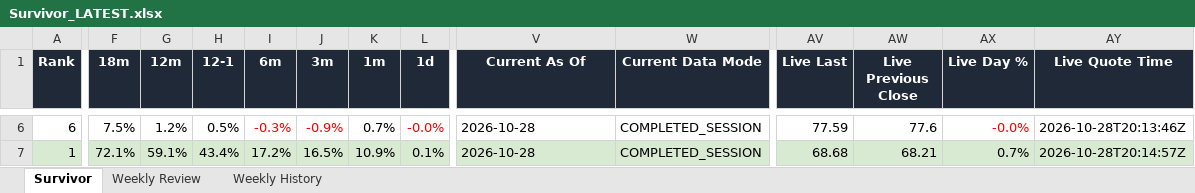
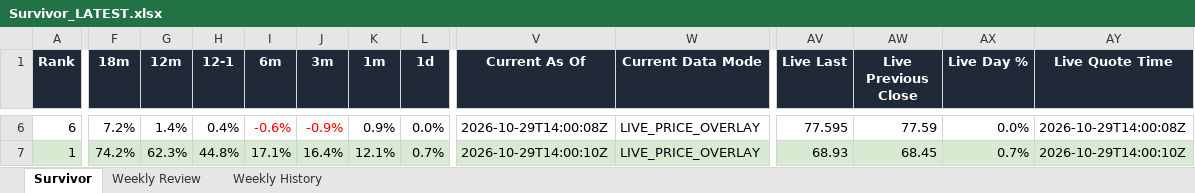
Before and after one commit to DarkMoonv1/NEFTy, an Excel workbook: Survivor_LATEST.xlsx, sheet Survivor, drawn as a sheet; only a part is shown, gaps mark what is left out; values as stored, in another font and other column widths than the file's, no borders; the diff covers the shown part only; the diff names each change by its address in the sheet, - before the commit and + after, or states it on an @@ line.

Commit message:
Update Survivor_LATEST.xlsx

```diff
--- a/Survivor_LATEST.xlsx (sheet Survivor)
+++ b/Survivor_LATEST.xlsx (sheet Survivor)
-F6 (18m): 7.5%
+F6 (18m): 7.2%
-G6 (12m): 1.2%
+G6 (12m): 1.4%
-H6 (12-1): 0.5%
+H6 (12-1): 0.4%
-I6 (6m): -0.3%
+I6 (6m): -0.6%
-K6 (1m): 0.7%
+K6 (1m): 0.9%
-L6 (1d): -0.0%
+L6 (1d): 0.0%
-L6 text colour: #FF0000
+L6 text colour: black
-V6 (Current As Of): 2026-10-28
+V6 (Current As Of): 2026-10-29T14:00:08Z
-W6:W7 (Current Data Mode): COMPLETED_SESSION
+W6:W7 (Current Data Mode): LIVE_PRICE_OVERLAY
-AV6 (Live Last): 77.59
+AV6 (Live Last): 77.595
-AW6 (Live Previous Close): 77.6
+AW6 (Live Previous Close): 77.59
-AX6 (Live Day %): -0.0%
+AX6 (Live Day %): 0.0%
-AX6 text colour: #FF0000
+AX6 text colour: black
-AY6 (Live Quote Time): 2026-10-28T20:13:46Z
+AY6 (Live Quote Time): 2026-10-29T14:00:08Z
-F7 (18m): 72.1%
+F7 (18m): 74.2%
-G7 (12m): 59.1%
+G7 (12m): 62.3%
-H7 (12-1): 43.4%
+H7 (12-1): 44.8%
-I7 (6m): 17.2%
+I7 (6m): 17.1%
-J7 (3m): 16.5%
+J7 (3m): 16.4%
-K7 (1m): 10.9%
+K7 (1m): 12.1%
-L7 (1d): 0.1%
+L7 (1d): 0.7%
-V7 (Current As Of): 2026-10-28
+V7 (Current As Of): 2026-10-29T14:00:10Z
-AV7 (Live Last): 68.68
+AV7 (Live Last): 68.93
-AW7 (Live Previous Close): 68.21
+AW7 (Live Previous Close): 68.45
-AY7 (Live Quote Time): 2026-10-28T20:14:57Z
+AY7 (Live Quote Time): 2026-10-29T14:00:10Z
```
Also changed, not shown: 81 edited cells and cell formats elsewhere in this sheet, sheet Weekly Review.
